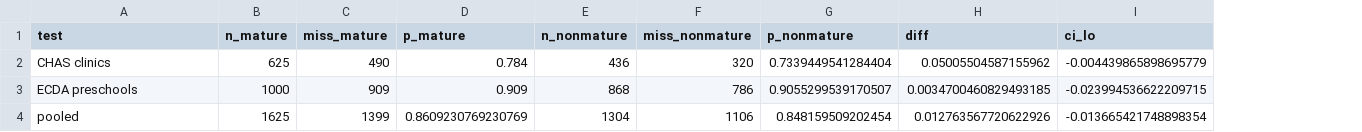
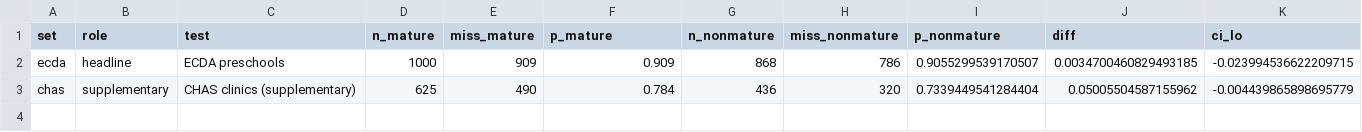
Before and after one commit to Etheo97127/tba4220-tp-geospatial-accessibility-analysis, a CSV file: outputs/tables/coverage_prop_test.csv, drawn as a sheet; only a part is shown; removed rows and columns are numbered as before the commit, all else as after; rows hold the shown columns only; the diff names each change by its address in the sheet, - before the commit and + after, or states it on an @@ line.

```diff
--- a/outputs/tables/coverage_prop_test.csv
+++ b/outputs/tables/coverage_prop_test.csv
+column A (set), row 2: ecda
+column B (role), row 2: headline
-row 2: CHAS clinics | 625 | 490 | 0.784 | 436 | 320 | 0.7339449541284404 | 0.05005504587155962 | -0.004439865898695779
-row 4: pooled | 1625 | 1399 | 0.8609230769230769 | 1304 | 1106 | 0.848159509202454 | 0.012763567720622926 | -0.013665421748898354
+row 3: chas | supplementary | CHAS clinics (supplementary) | 625 | 490 | 0.784 | 436 | 320 | 0.7339449541284404 | 0.05005504587155962 | -0.004439865898695779
```
Also changed, not shown: 1 other file.
